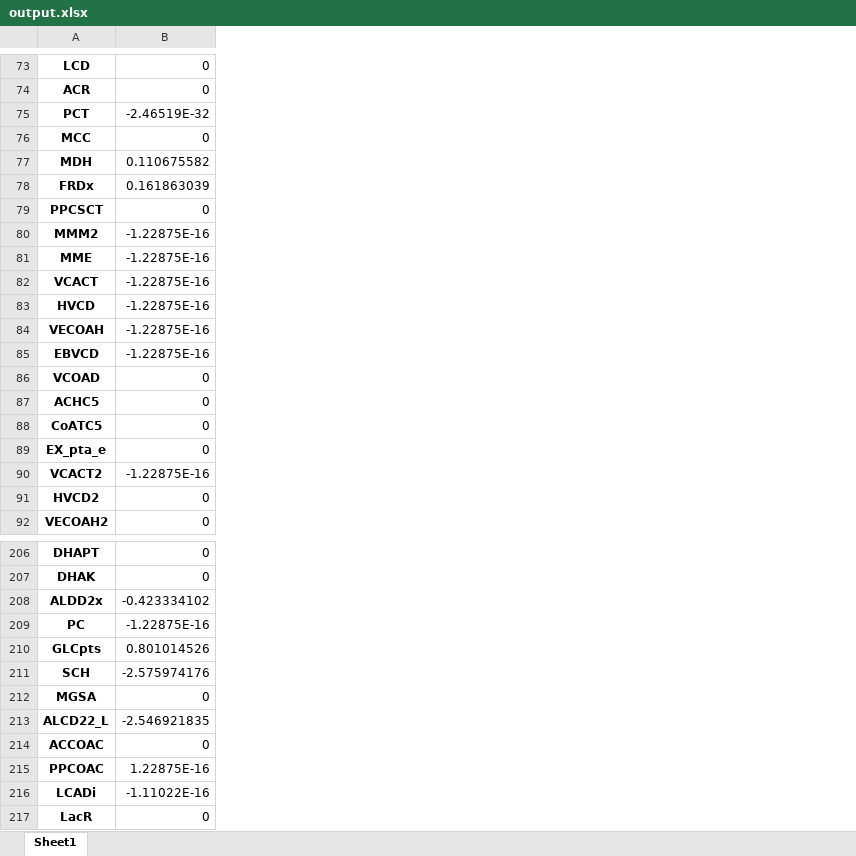
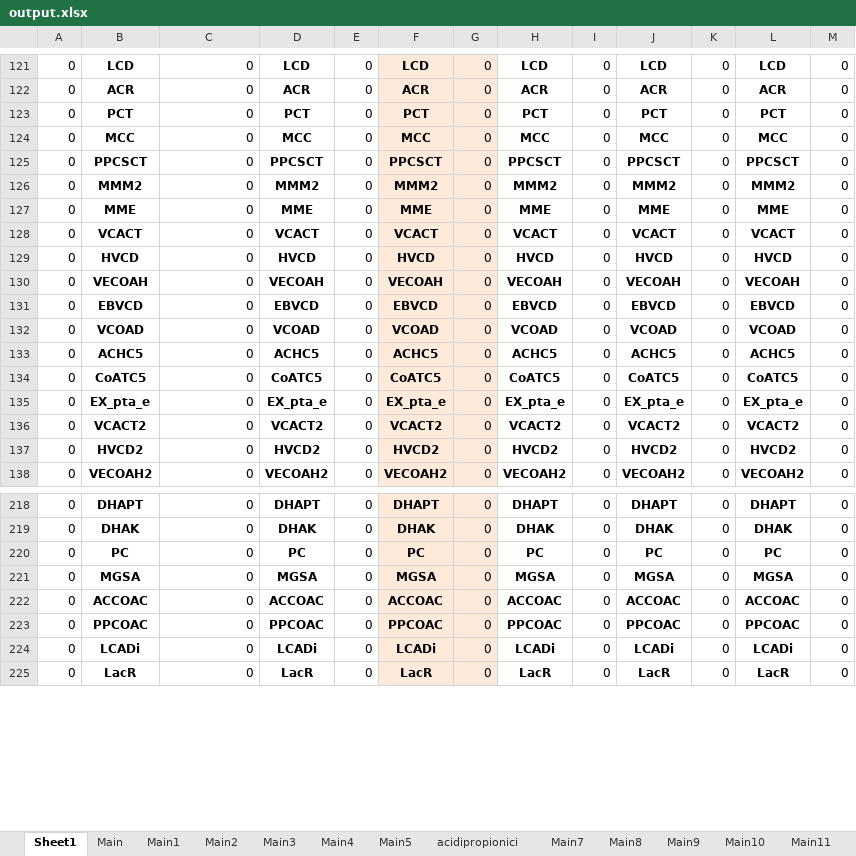
Before and after one commit to nogueraresearchgroup/iFerment, an Excel workbook: output.xlsx, sheet Sheet1, drawn as a sheet; only a part is shown, gaps mark what is left out; values as stored, in another font and other column widths than the file's, no borders; addresses are those after the commit; the diff covers the shown part only; the diff names each change by its address in the sheet, - before the commit and + after, or states it on an @@ line.

```diff
--- a/output.xlsx (sheet Sheet1)
+++ b/output.xlsx (sheet Sheet1)
+sheet tab: Main
+sheet tab: Main1
+sheet tab: Main2
+sheet tab: Main3
+sheet tab: Main4
+sheet tab: Main5
+sheet tab: acidipropionici
+sheet tab: Main7
+sheet tab: Main8
+sheet tab: Main9
+sheet tab: Main10
+sheet tab: Main11
+column A, rows 121-138: all 0; rows 218-225: all 0
+column D, rows 121-138: LCD | ACR | PCT | MCC | PPCSCT | MMM2 | MME | VCACT | HVCD | VECOAH | EBVCD | VCOAD | ACHC5 | CoATC5 | EX_pta_e | VCACT2 | HVCD2 | VECOAH2; rows 218-225: DHAPT | DHAK | PC | MGSA | ACCOAC | PPCOAC | LCADi | LacR
+column E, rows 121-138: all 0; rows 218-225: all 0
+column F, rows 121-138: LCD | ACR | PCT | MCC | PPCSCT | MMM2 | MME | VCACT | HVCD | VECOAH | EBVCD | VCOAD | ACHC5 | CoATC5 | EX_pta_e | VCACT2 | HVCD2 | VECOAH2; rows 218-225: DHAPT | DHAK | PC | MGSA | ACCOAC | PPCOAC | LCADi | LacR
+column G, rows 121-138: all 0; rows 218-225: all 0
+column H, rows 121-138: LCD | ACR | PCT | MCC | PPCSCT | MMM2 | MME | VCACT | HVCD | VECOAH | EBVCD | VCOAD | ACHC5 | CoATC5 | EX_pta_e | VCACT2 | HVCD2 | VECOAH2; rows 218-225: DHAPT | DHAK | PC | MGSA | ACCOAC | PPCOAC | LCADi | LacR
+column I, rows 121-138: all 0; rows 218-225: all 0
+column J, rows 121-138: LCD | ACR | PCT | MCC | PPCSCT | MMM2 | MME | VCACT | HVCD | VECOAH | EBVCD | VCOAD | ACHC5 | CoATC5 | EX_pta_e | VCACT2 | HVCD2 | VECOAH2; rows 218-225: DHAPT | DHAK | PC | MGSA | ACCOAC | PPCOAC | LCADi | LacR
+column K, rows 121-138: all 0; rows 218-225: all 0
+column L, rows 121-138: LCD | ACR | PCT | MCC | PPCSCT | MMM2 | MME | VCACT | HVCD | VECOAH | EBVCD | VCOAD | ACHC5 | CoATC5 | EX_pta_e | VCACT2 | HVCD2 | VECOAH2; rows 218-225: DHAPT | DHAK | PC | MGSA | ACCOAC | PPCOAC | LCADi | LacR
+column M, rows 121-138: all 0; rows 218-225: all 0
-C123: -2.46519E-32
+C123: 0
@@ row 77 moved to row 48: 0.013856813 @@
@@ row 78 moved to row 71: 0 @@
-C126:C131: -1.22875E-16
+C126:C131: 0
-C136: -1.22875E-16
+C136: 0
@@ row 208 moved to row 65: 0 @@
-C220: -1.22875E-16
+C220: 0
@@ row 210 moved to row 13: 1 @@
@@ row 211 moved to row 59: 0 @@
@@ row 213 moved to row 60: 0 @@
-C223: 1.22875E-16
+C223: 0
-C224: -1.11022E-16
+C224: 0
```
Also changed, not shown: 6 added rows, 6 removed rows, 62 moved rows and 1 edited cell elsewhere in this sheet, other sheet tabs, iFermentAsCkluyveri.xlsx, iFermentAsLacidophilus.xlsx, 10 other files.
